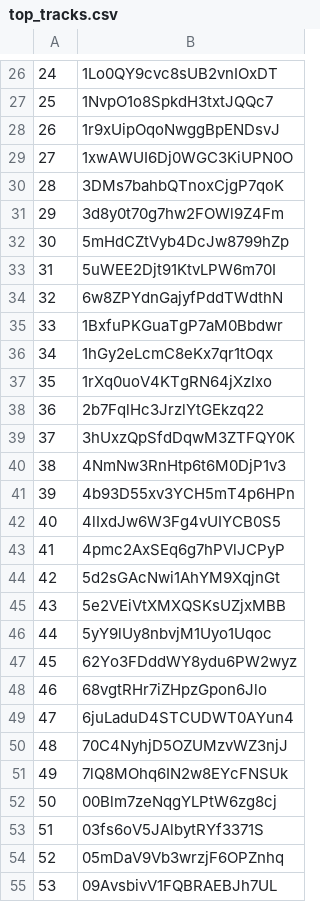
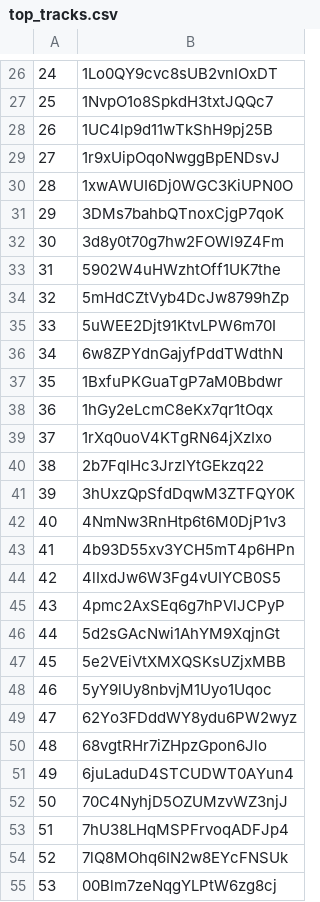
Before and after one commit to sgunnell/SpotifyPlaylists, a CSV file: spotify_data/top_tracks.csv, drawn as a sheet; only a part is shown, gaps mark what is left out; the diff covers the shown part only.

```diff
--- a/spotify_data/top_tracks.csv
+++ b/spotify_data/top_tracks.csv
@@ -27,29 +27,29 @@
 25,1NvpO1o8SpkdH3txtJQQc7
-26,1r9xUipOqoNwggBpENDsvJ
-27,1xwAWUI6Dj0WGC3KiUPN0O
-28,3DMs7bahbQTnoxCjgP7qoK
-29,3d8y0t70g7hw2FOWl9Z4Fm
-30,5mHdCZtVyb4DcJw8799hZp
-31,5uWEE2Djt91KtvLPW6m70I
-32,6w8ZPYdnGajyfPddTWdthN
-33,1BxfuPKGuaTgP7aM0Bbdwr
-34,1hGy2eLcmC8eKx7qr1tOqx
-35,1rXq0uoV4KTgRN64jXzIxo
-36,2b7FqlHc3JrzlYtGEkzq22
-37,3hUxzQpSfdDqwM3ZTFQY0K
-38,4NmNw3RnHtp6t6M0DjP1v3
-39,4b93D55xv3YCH5mT4p6HPn
-40,4lIxdJw6W3Fg4vUIYCB0S5
-41,4pmc2AxSEq6g7hPVlJCPyP
-42,5d2sGAcNwi1AhYM9XqjnGt
-43,5e2VEiVtXMXQSKsUZjxMBB
-44,5yY9lUy8nbvjM1Uyo1Uqoc
-45,62Yo3FDddWY8ydu6PW2wyz
-46,68vgtRHr7iZHpzGpon6Jlo
-47,6juLaduD4STCUDWT0AYun4
-48,70C4NyhjD5OZUMzvWZ3njJ
-49,7lQ8MOhq6IN2w8EYcFNSUk
-50,00Blm7zeNqgYLPtW6zg8cj
-51,03fs6oV5JAlbytRYf3371S
-52,05mDaV9Vb3wrzjF6OPZnhq
-53,09AvsbivV1FQBRAEBJh7UL
+26,1UC4lp9d11wTkShH9pj25B
+27,1r9xUipOqoNwggBpENDsvJ
+28,1xwAWUI6Dj0WGC3KiUPN0O
+29,3DMs7bahbQTnoxCjgP7qoK
+30,3d8y0t70g7hw2FOWl9Z4Fm
+31,5902W4uHWzhtOff1UK7the
+32,5mHdCZtVyb4DcJw8799hZp
+33,5uWEE2Djt91KtvLPW6m70I
+34,6w8ZPYdnGajyfPddTWdthN
+35,1BxfuPKGuaTgP7aM0Bbdwr
+36,1hGy2eLcmC8eKx7qr1tOqx
+37,1rXq0uoV4KTgRN64jXzIxo
+38,2b7FqlHc3JrzlYtGEkzq22
+39,3hUxzQpSfdDqwM3ZTFQY0K
+40,4NmNw3RnHtp6t6M0DjP1v3
+41,4b93D55xv3YCH5mT4p6HPn
+42,4lIxdJw6W3Fg4vUIYCB0S5
+43,4pmc2AxSEq6g7hPVlJCPyP
+44,5d2sGAcNwi1AhYM9XqjnGt
+45,5e2VEiVtXMXQSKsUZjxMBB
+46,5yY9lUy8nbvjM1Uyo1Uqoc
+47,62Yo3FDddWY8ydu6PW2wyz
+48,68vgtRHr7iZHpzGpon6Jlo
+49,6juLaduD4STCUDWT0AYun4
+50,70C4NyhjD5OZUMzvWZ3njJ
+51,7hU38LHqMSPFrvoqADFJp4
+52,7lQ8MOhq6IN2w8EYcFNSUk
+53,00Blm7zeNqgYLPtW6zg8cj
```
Also changed, not shown: 49 removed rows and 12 edited cells elsewhere in this file, 4 other files.
